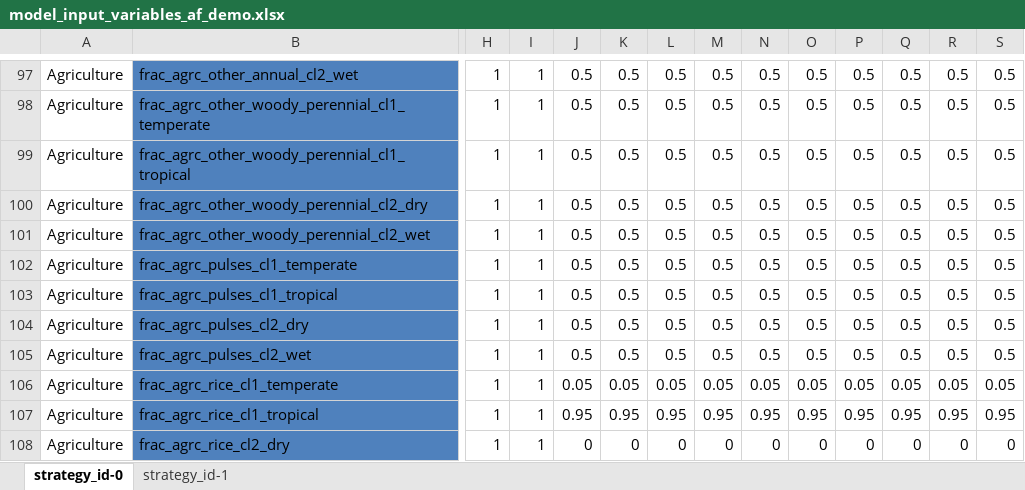
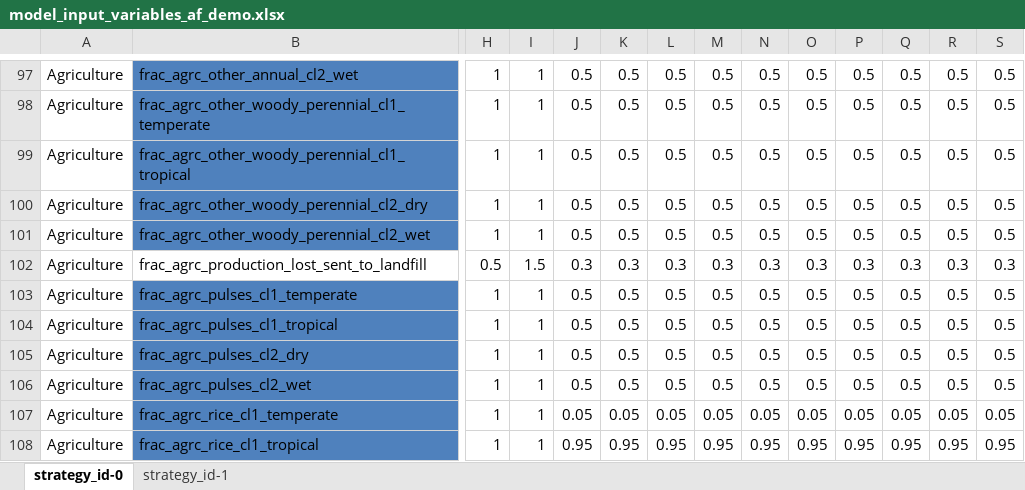
Before and after one commit to jarojasag/lac_decarbonization, an Excel workbook: ref/ingestion/parameters_demo/model_input_variables_af_demo.xlsx, sheet strategy_id-0, drawn as a sheet; only a part is shown, gaps mark what is left out; the shorter side is filled out with more unchanged rows; values as stored, in another font and other column widths than the file's, no borders; rows hold the shown columns only; the diff names each change by its address in the sheet, - before the commit and + after, or states it on an @@ line.

```diff
--- a/ref/ingestion/parameters_demo/model_input_variables_af_demo.xlsx (sheet strategy_id-0)
+++ b/ref/ingestion/parameters_demo/model_input_variables_af_demo.xlsx (sheet strategy_id-0)
+row 102: Agriculture | frac_agrc_production_lost_sent_to_landfill | 0.5 | 1.5 | 0.3 | 0.3 | 0.3 | 0.3 | 0.3 | 0.3 | 0.3 | 0.3 | 0.3 | 0.3
```
Also changed, not shown: ref/ingestion/parameters_demo/model_input_variables_en_demo.xlsx, ref/preliminary_calibration_info/afolu_fao_calibration_by_subsector.xlsx, 12 other files.
